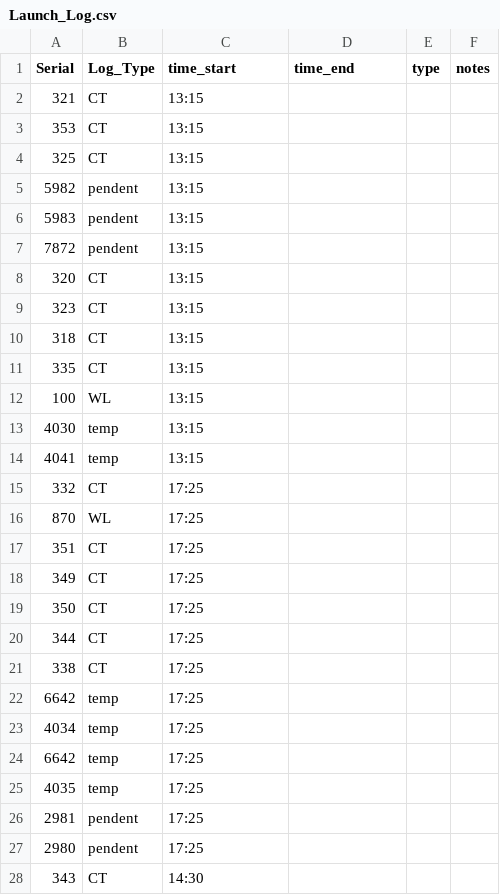
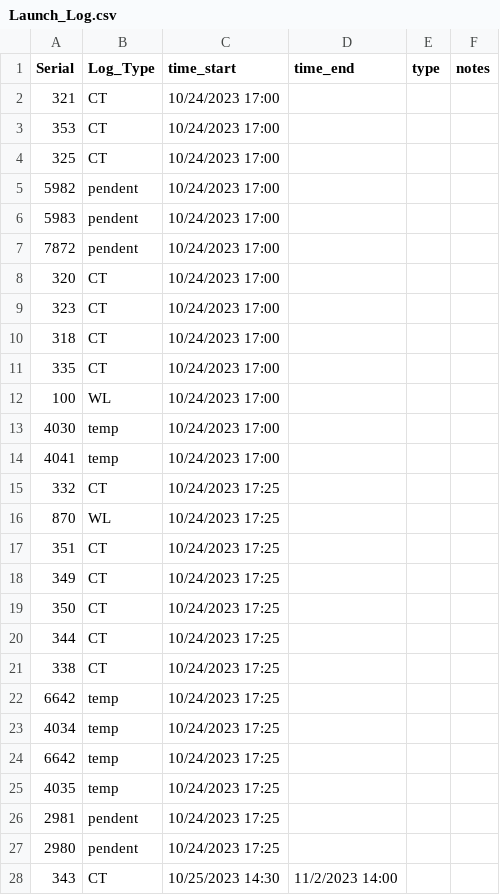
Before and after one commit to njsilbiger/TPdP, a CSV file: Data/Launch_Log.csv, drawn as a sheet; only a part is shown; the diff covers the shown part only.

```diff
--- a/Data/Launch_Log.csv
+++ b/Data/Launch_Log.csv
@@ -1,28 +1,28 @@
 Serial,Log_Type,time_start,time_end,type,notes
-321,CT,13:15,,,
-353,CT,13:15,,,
-325,CT,13:15,,,
-5982,pendent,13:15,,,
-5983,pendent,13:15,,,
-7872,pendent,13:15,,,
-320,CT,13:15,,,
-323,CT,13:15,,,
-318,CT,13:15,,,
-335,CT,13:15,,,
-100,WL,13:15,,,
-4030,temp,13:15,,,
-4041,temp,13:15,,,
-332,CT,17:25,,,
-870,WL,17:25,,,
-351,CT,17:25,,,
-349,CT,17:25,,,
-350,CT,17:25,,,
-344,CT,17:25,,,
-338,CT,17:25,,,
-6642,temp,17:25,,,
-4034,temp,17:25,,,
-6642,temp,17:25,,,
-4035,temp,17:25,,,
-2981,pendent,17:25,,,
-2980,pendent,17:25,,,
-343,CT,14:30,,,
+321,CT,10/24/2023 17:00,,,
+353,CT,10/24/2023 17:00,,,
+325,CT,10/24/2023 17:00,,,
+5982,pendent,10/24/2023 17:00,,,
+5983,pendent,10/24/2023 17:00,,,
+7872,pendent,10/24/2023 17:00,,,
+320,CT,10/24/2023 17:00,,,
+323,CT,10/24/2023 17:00,,,
+318,CT,10/24/2023 17:00,,,
+335,CT,10/24/2023 17:00,,,
+100,WL,10/24/2023 17:00,,,
+4030,temp,10/24/2023 17:00,,,
+4041,temp,10/24/2023 17:00,,,
+332,CT,10/24/2023 17:25,,,
+870,WL,10/24/2023 17:25,,,
+351,CT,10/24/2023 17:25,,,
+349,CT,10/24/2023 17:25,,,
+350,CT,10/24/2023 17:25,,,
+344,CT,10/24/2023 17:25,,,
+338,CT,10/24/2023 17:25,,,
+6642,temp,10/24/2023 17:25,,,
+4034,temp,10/24/2023 17:25,,,
+6642,temp,10/24/2023 17:25,,,
+4035,temp,10/24/2023 17:25,,,
+2981,pendent,10/24/2023 17:25,,,
+2980,pendent,10/24/2023 17:25,,,
+343,CT,10/25/2023 14:30,11/2/2023 14:00,,
```
Also changed, not shown: 26 edited cells elsewhere in this file, Data/CTLoggerIDMetaData_Plates.csv, Data/CT_Calibration_Log.csv, 22 other files.
